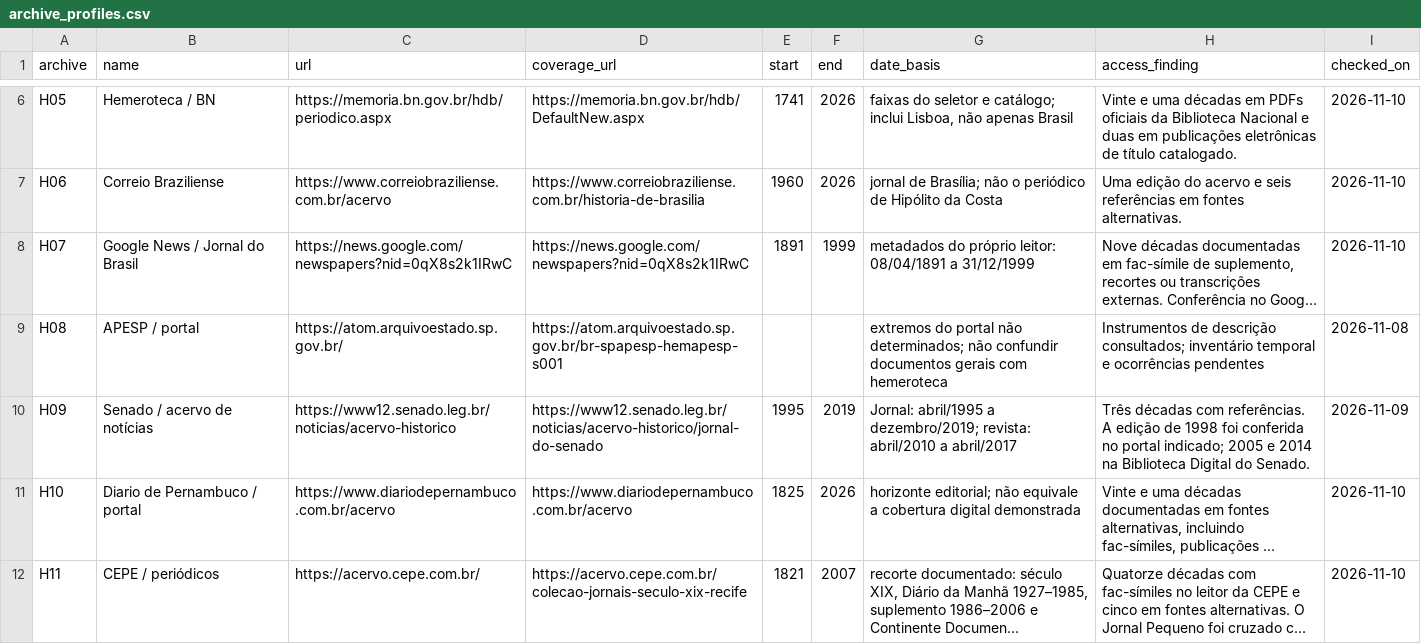
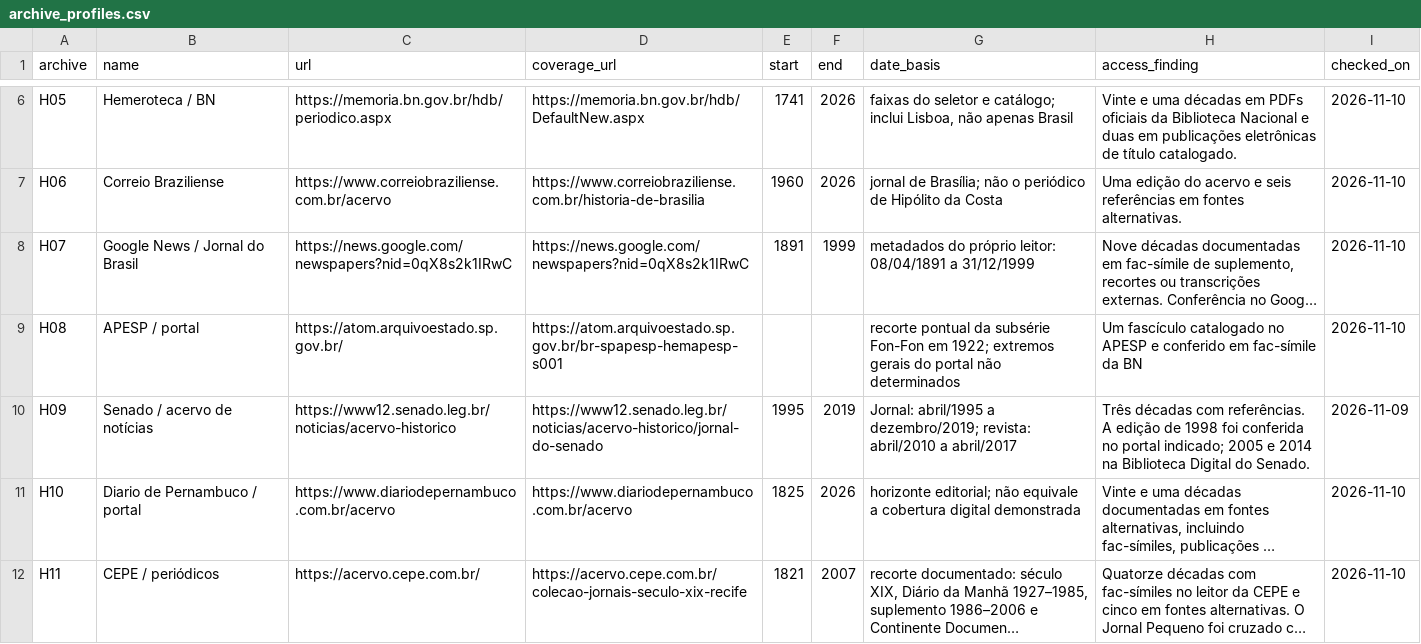
Before and after one commit to murilloed/historia-riso-escrito-portugues, a CSV file: data/archive_profiles.csv, drawn as a sheet; only a part is shown, gaps mark what is left out; long unchanged cells end in …; the diff names each change by its address in the sheet, - before the commit and + after, or states it on an @@ line.

```diff
--- a/data/archive_profiles.csv
+++ b/data/archive_profiles.csv
-G9 (date_basis): extremos do portal não determinados; não confundir documentos gerais com hemeroteca
+G9 (date_basis): recorte pontual da subsérie Fon-Fon em 1922; extremos gerais do portal não determinados
-H9 (access_finding): Instrumentos de descrição consultados; inventário temporal e ocorrências pendentes
+H9 (access_finding): Um fascículo catalogado no APESP e conferido em fac-símile da BN
-I9 (checked_on): 2026-11-08
+I9 (checked_on): 2026-11-10
```
Also changed, not shown: data/archive_decade_matrix.csv, data/archive_decade_references.csv, 22 other files.
